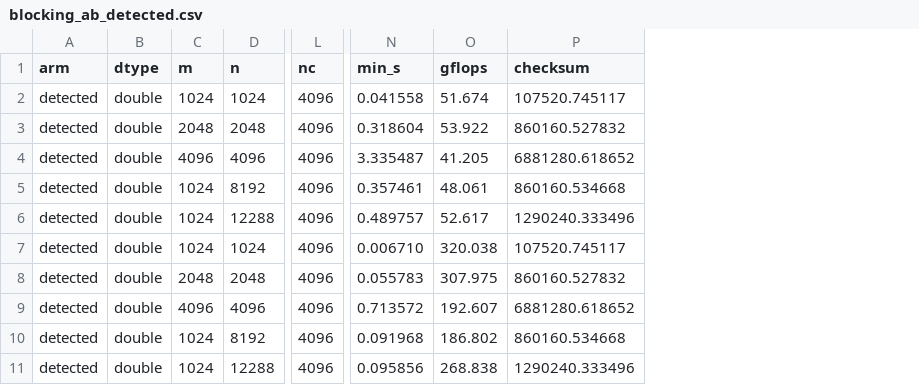
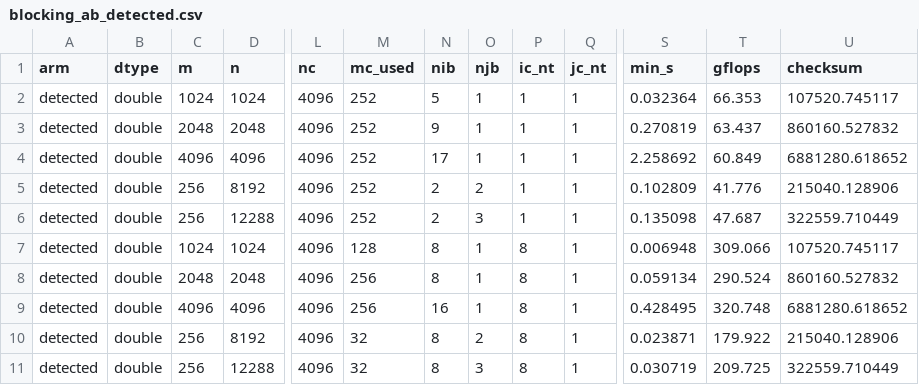
Before and after one commit to Gurleen-kansray/mtl5, a CSV file: benchmarks/data/ryzen-9-8945hs/blocking_ab_detected.csv, drawn as a sheet; only a part is shown, gaps mark what is left out; addresses are those after the commit; the diff covers the shown part only; the diff names each change by its address in the sheet, - before the commit and + after, or states it on an @@ line.

```diff
--- a/benchmarks/data/ryzen-9-8945hs/blocking_ab_detected.csv
+++ b/benchmarks/data/ryzen-9-8945hs/blocking_ab_detected.csv
+column M (mc_used), rows 2-11: 252 | 252 | 252 | 252 | 252 | 128 | 256 | 256 | 32 | 32
+column N (nib), rows 2-11: 5 | 9 | 17 | 2 | 2 | 8 | 8 | 16 | 8 | 8
+column O (njb), rows 2-11: 1 | 1 | 1 | 2 | 3 | 1 | 1 | 1 | 2 | 3
+column P (ic_nt), rows 2-11: 1 | 1 | 1 | 1 | 1 | 8 | 8 | 8 | 8 | 8
+column Q (jc_nt), rows 2-11: all 1
-S2 (min_s): 0.041558
+S2 (min_s): 0.032364
-T2 (gflops): 51.674
+T2 (gflops): 66.353
-S3 (min_s): 0.318604
+S3 (min_s): 0.270819
-T3 (gflops): 53.922
+T3 (gflops): 63.437
-S4 (min_s): 3.335487
+S4 (min_s): 2.258692
-T4 (gflops): 41.205
+T4 (gflops): 60.849
-C5:C6 (m): 1024
+C5:C6 (m): 256
-S5 (min_s): 0.357461
+S5 (min_s): 0.102809
-T5 (gflops): 48.061
+T5 (gflops): 41.776
-U5 (checksum): 860160.534668
+U5 (checksum): 215040.128906
-S6 (min_s): 0.489757
+S6 (min_s): 0.135098
-T6 (gflops): 52.617
+T6 (gflops): 47.687
-U6 (checksum): 1290240.333496
+U6 (checksum): 322559.710449
-S7 (min_s): 0.006710
+S7 (min_s): 0.006948
-T7 (gflops): 320.038
+T7 (gflops): 309.066
-S8 (min_s): 0.055783
+S8 (min_s): 0.059134
-T8 (gflops): 307.975
+T8 (gflops): 290.524
-S9 (min_s): 0.713572
+S9 (min_s): 0.428495
-T9 (gflops): 192.607
+T9 (gflops): 320.748
-C10:C11 (m): 1024
+C10:C11 (m): 256
-S10 (min_s): 0.091968
+S10 (min_s): 0.023871
-T10 (gflops): 186.802
+T10 (gflops): 179.922
-U10 (checksum): 860160.534668
+U10 (checksum): 215040.128906
-S11 (min_s): 0.095856
+S11 (min_s): 0.030719
-T11 (gflops): 268.838
+T11 (gflops): 209.725
-U11 (checksum): 1290240.333496
+U11 (checksum): 322559.710449
```
Also changed, not shown: 112 edited cells elsewhere in this file, benchmarks/data/ryzen-9-8945hs/blocking_ab_default.csv, 5 other files.
